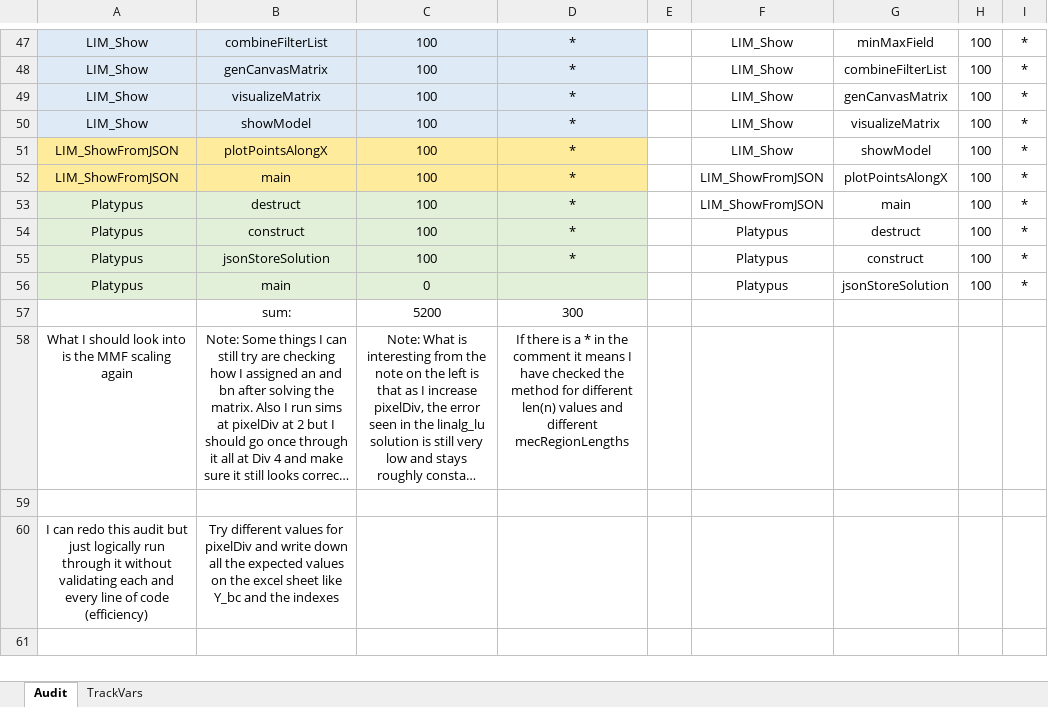
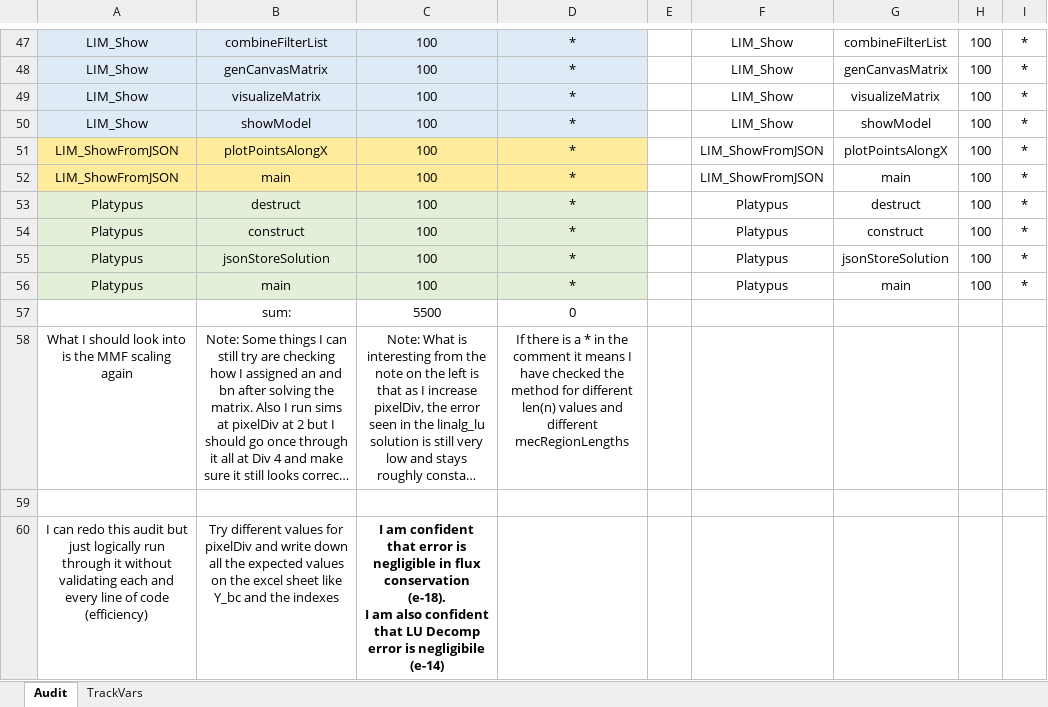
Before and after one commit to MichaelThamm/masters-thesis, an Excel workbook: CodeErrorTracker.xlsx, sheet Audit, drawn as a sheet; only a part is shown, gaps mark what is left out; long unchanged cells end in …; values as stored, in another font and other column widths than the file's, no borders; charts and pictures and table styles not drawn; ↵ is a line break in a cell; the diff covers the shown part only; the diff names each change by its address in the sheet, - before the commit and + after, or states it on an @@ line.

Commit message:
Finished Audit

```diff
--- a/CodeErrorTracker.xlsx (sheet Audit)
+++ b/CodeErrorTracker.xlsx (sheet Audit)
-G47: minMaxField
+G47: combineFilterList
-G48: combineFilterList
+G48: genCanvasMatrix
-G49: genCanvasMatrix
+G49: visualizeMatrix
-G50: visualizeMatrix
+G50: showModel
-F51: LIM_Show
+F51: LIM_ShowFromJSON
-G51: showModel
+G51: plotPointsAlongX
-G52: plotPointsAlongX
+G52: main
-F53: LIM_ShowFromJSON
+F53: Platypus
-G53: main
+G53: destruct
-G54: destruct
+G54: construct
-G55: construct
+G55: jsonStoreSolution
-C56: 0
+C56: 100
-D56: (empty)
+D56: *
-G56: jsonStoreSolution
+G56: main
-C57: 5200
+C57: 5500
-D57: 300
+D57: 0
-C60: (empty)
+C60: I am confident that error is negligible in flux conservation (e-18). ↵ I am also confident that LU Decomp error is negligibile (e-14)
```
Also changed, not shown: 71 edited cells elsewhere in this sheet, charts or pictures, 2 other files.
